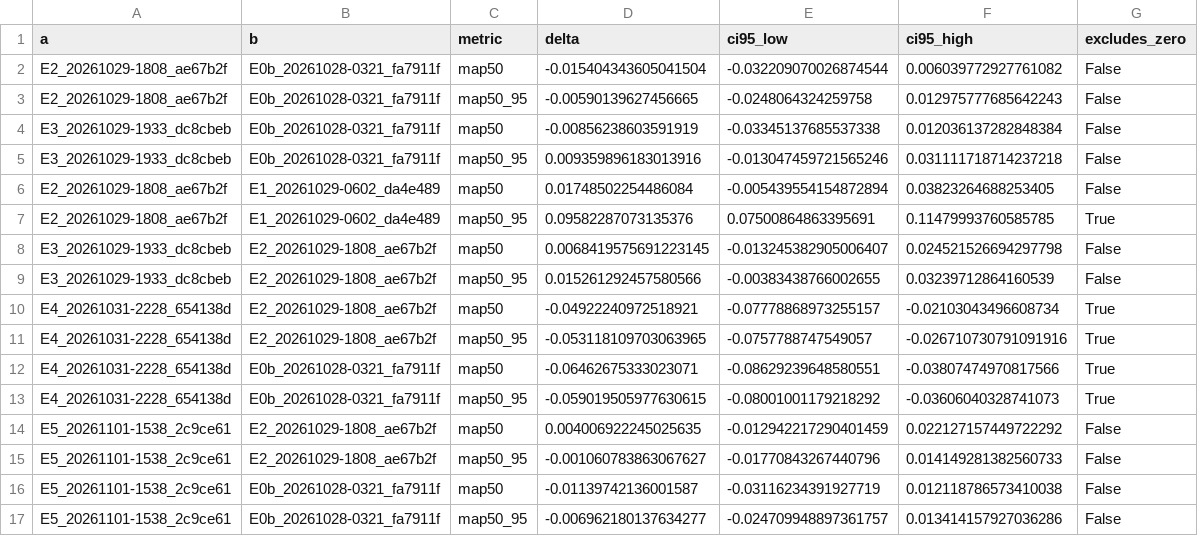
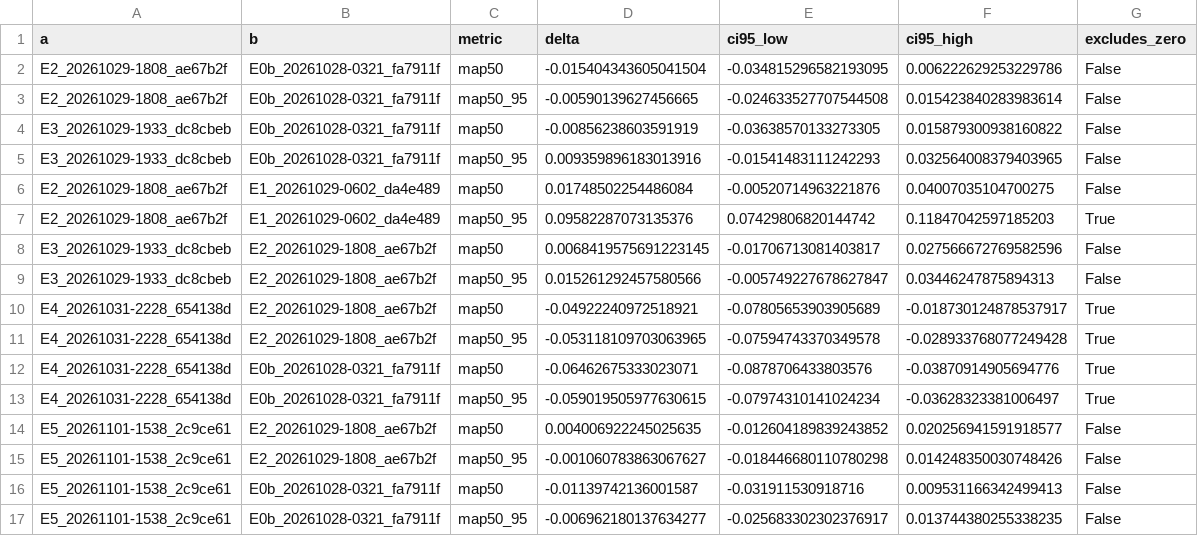
Before and after one commit to NikaAtanelishvili/voc-object-detection, a CSV file: results/paired_deltas.csv, drawn as a sheet; only a part is shown; the diff covers the shown part only.

Commit message:
exp(results): val paired delta CIs with 1000 resamples
All canonical runs re-scored on 1000 shared draws (seed 0); ADR-014 records the resample count and the fast scoring path.

Task: P5.2

```diff
--- a/results/paired_deltas.csv
+++ b/results/paired_deltas.csv
@@ -1,17 +1,17 @@
 a,b,metric,delta,ci95_low,ci95_high,excludes_zero
-E2_20261029-1808_ae67b2f,E0b_20261028-0321_fa7911f,map50,-0.015404343605041504,-0.032209070026874544,0.006039772927761082,False
-E2_20261029-1808_ae67b2f,E0b_20261028-0321_fa7911f,map50_95,-0.00590139627456665,-0.0248064324259758,0.012975777685642243,False
-E3_20261029-1933_dc8cbeb,E0b_20261028-0321_fa7911f,map50,-0.00856238603591919,-0.03345137685537338,0.012036137282848384,False
-E3_20261029-1933_dc8cbeb,E0b_20261028-0321_fa7911f,map50_95,0.009359896183013916,-0.013047459721565246,0.031111718714237218,False
-E2_20261029-1808_ae67b2f,E1_20261029-0602_da4e489,map50,0.01748502254486084,-0.005439554154872894,0.03823264688253405,False
-E2_20261029-1808_ae67b2f,E1_20261029-0602_da4e489,map50_95,0.09582287073135376,0.07500864863395691,0.11479993760585785,True
-E3_20261029-1933_dc8cbeb,E2_20261029-1808_ae67b2f,map50,0.0068419575691223145,-0.013245382905006407,0.024521526694297798,False
-E3_20261029-1933_dc8cbeb,E2_20261029-1808_ae67b2f,map50_95,0.015261292457580566,-0.00383438766002655,0.03239712864160539,False
-E4_20261031-2228_654138d,E2_20261029-1808_ae67b2f,map50,-0.04922240972518921,-0.07778868973255157,-0.02103043496608734,True
-E4_20261031-2228_654138d,E2_20261029-1808_ae67b2f,map50_95,-0.053118109703063965,-0.0757788747549057,-0.026710730791091916,True
-E4_20261031-2228_654138d,E0b_20261028-0321_fa7911f,map50,-0.06462675333023071,-0.08629239648580551,-0.03807474970817566,True
-E4_20261031-2228_654138d,E0b_20261028-0321_fa7911f,map50_95,-0.059019505977630615,-0.08001001179218292,-0.03606040328741073,True
-E5_20261101-1538_2c9ce61,E2_20261029-1808_ae67b2f,map50,0.004006922245025635,-0.012942217290401459,0.022127157449722292,False
-E5_20261101-1538_2c9ce61,E2_20261029-1808_ae67b2f,map50_95,-0.001060783863067627,-0.01770843267440796,0.014149281382560733,False
-E5_20261101-1538_2c9ce61,E0b_20261028-0321_fa7911f,map50,-0.01139742136001587,-0.03116234391927719,0.012118786573410038,False
-E5_20261101-1538_2c9ce61,E0b_20261028-0321_fa7911f,map50_95,-0.006962180137634277,-0.024709948897361757,0.013414157927036286,False
+E2_20261029-1808_ae67b2f,E0b_20261028-0321_fa7911f,map50,-0.015404343605041504,-0.034815296582193095,0.006222629253229786,False
+E2_20261029-1808_ae67b2f,E0b_20261028-0321_fa7911f,map50_95,-0.00590139627456665,-0.024633527707544508,0.015423840283983614,False
+E3_20261029-1933_dc8cbeb,E0b_20261028-0321_fa7911f,map50,-0.00856238603591919,-0.03638570133273305,0.015879300938160822,False
+E3_20261029-1933_dc8cbeb,E0b_20261028-0321_fa7911f,map50_95,0.009359896183013916,-0.01541483111242293,0.032564008379403965,False
+E2_20261029-1808_ae67b2f,E1_20261029-0602_da4e489,map50,0.01748502254486084,-0.00520714963221876,0.04007035104700275,False
+E2_20261029-1808_ae67b2f,E1_20261029-0602_da4e489,map50_95,0.09582287073135376,0.07429806820144742,0.11847042597185203,True
+E3_20261029-1933_dc8cbeb,E2_20261029-1808_ae67b2f,map50,0.0068419575691223145,-0.01706713081403817,0.027566672769582596,False
+E3_20261029-1933_dc8cbeb,E2_20261029-1808_ae67b2f,map50_95,0.015261292457580566,-0.005749227678627847,0.03446247875894313,False
+E4_20261031-2228_654138d,E2_20261029-1808_ae67b2f,map50,-0.04922240972518921,-0.07805653903905689,-0.018730124878537917,True
+E4_20261031-2228_654138d,E2_20261029-1808_ae67b2f,map50_95,-0.053118109703063965,-0.07594743370349578,-0.028933768077249428,True
+E4_20261031-2228_654138d,E0b_20261028-0321_fa7911f,map50,-0.06462675333023071,-0.0878706433803576,-0.03870914905694776,True
+E4_20261031-2228_654138d,E0b_20261028-0321_fa7911f,map50_95,-0.059019505977630615,-0.07974310141024234,-0.03628323381006497,True
+E5_20261101-1538_2c9ce61,E2_20261029-1808_ae67b2f,map50,0.004006922245025635,-0.012604189839243852,0.020256941591918577,False
+E5_20261101-1538_2c9ce61,E2_20261029-1808_ae67b2f,map50_95,-0.001060783863067627,-0.018446680110780298,0.014248350030748426,False
+E5_20261101-1538_2c9ce61,E0b_20261028-0321_fa7911f,map50,-0.01139742136001587,-0.031911530918716,0.009531166342499413,False
+E5_20261101-1538_2c9ce61,E0b_20261028-0321_fa7911f,map50_95,-0.006962180137634277,-0.025683302302376917,0.013744380255338235,False
```
Also changed, not shown: 36 edited cells elsewhere in this file, 12 other files.
